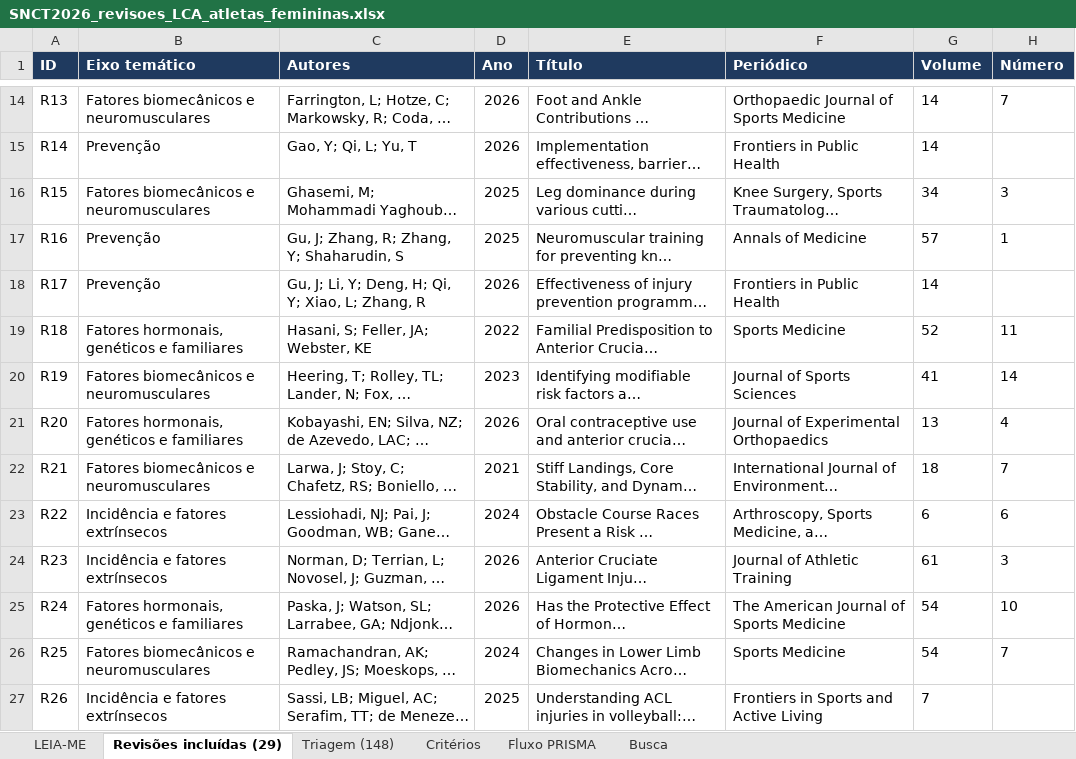
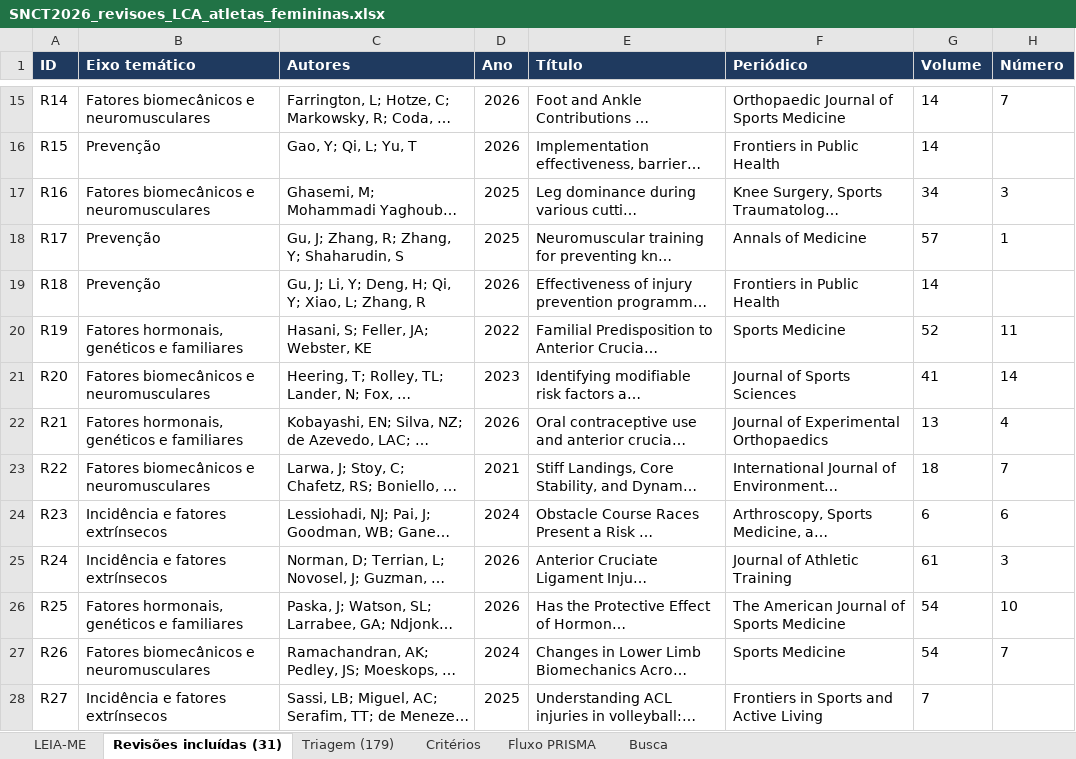
Before and after one commit to jgfigueiredo92/lca-atletas-femininas-overview-prisma, an Excel workbook: SNCT2026_revisoes_LCA_atletas_femininas.xlsx, sheet Revisões incluídas (31), drawn as a sheet; only a part is shown, gaps mark what is left out; long unchanged cells end in …; values as stored, in another font and other column widths than the file's, no borders; addresses are those after the commit; the diff covers the shown part only; the diff names each change by its address in the sheet, - before the commit and + after, or states it on an @@ line.

```diff
--- a/SNCT2026_revisoes_LCA_atletas_femininas.xlsx (sheet Revisões incluídas (31))
+++ b/SNCT2026_revisoes_LCA_atletas_femininas.xlsx (sheet Revisões incluídas (31))
-sheet tab: Revisões incluídas (29)
+sheet tab: Revisões incluídas (31)
-sheet tab: Triagem (148)
+sheet tab: Triagem (179)
-A15 (ID): R13
+A15 (ID): R14
-A16 (ID): R14
+A16 (ID): R15
-A17 (ID): R15
+A17 (ID): R16
-A18 (ID): R16
+A18 (ID): R17
-A19 (ID): R17
+A19 (ID): R18
-A20 (ID): R18
+A20 (ID): R19
-A21 (ID): R19
+A21 (ID): R20
-A22 (ID): R20
+A22 (ID): R21
-A23 (ID): R21
+A23 (ID): R22
-A24 (ID): R22
+A24 (ID): R23
-A25 (ID): R23
+A25 (ID): R24
-A26 (ID): R24
+A26 (ID): R25
-A27 (ID): R25
+A27 (ID): R26
-A28 (ID): R26
+A28 (ID): R27
```
Also changed, not shown: 2 added rows and 15 edited cells elsewhere in this sheet, sheet Triagem (179), sheet Fluxo PRISMA, sheet Critérios, sheet LEIA-ME, sheet Busca, 2 other files.
